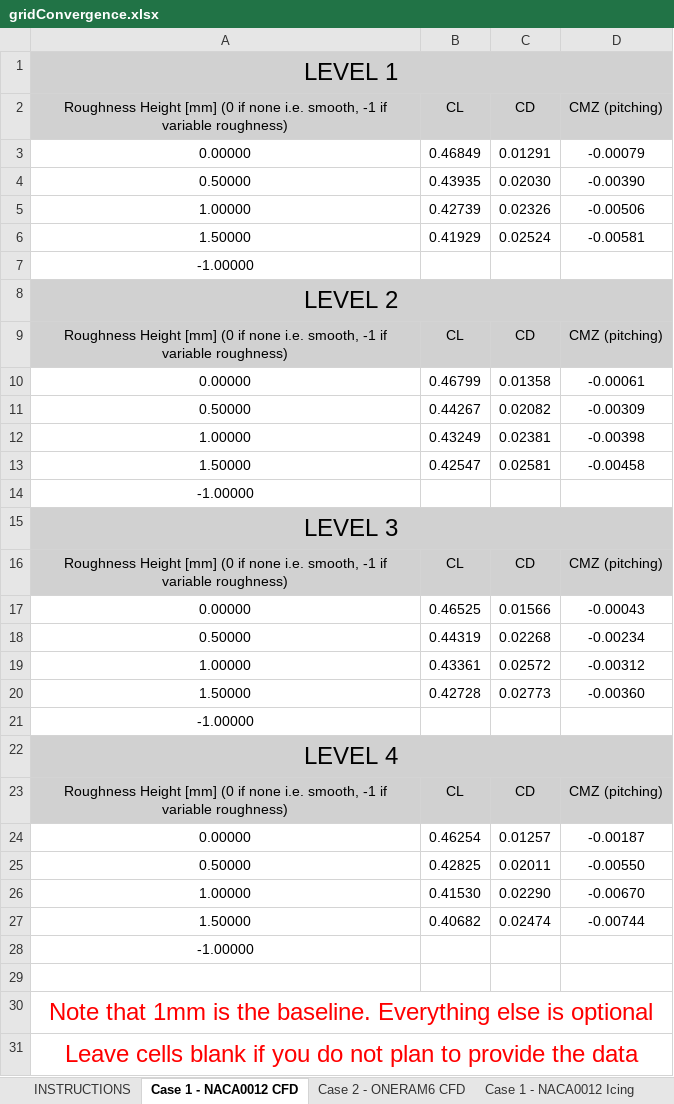
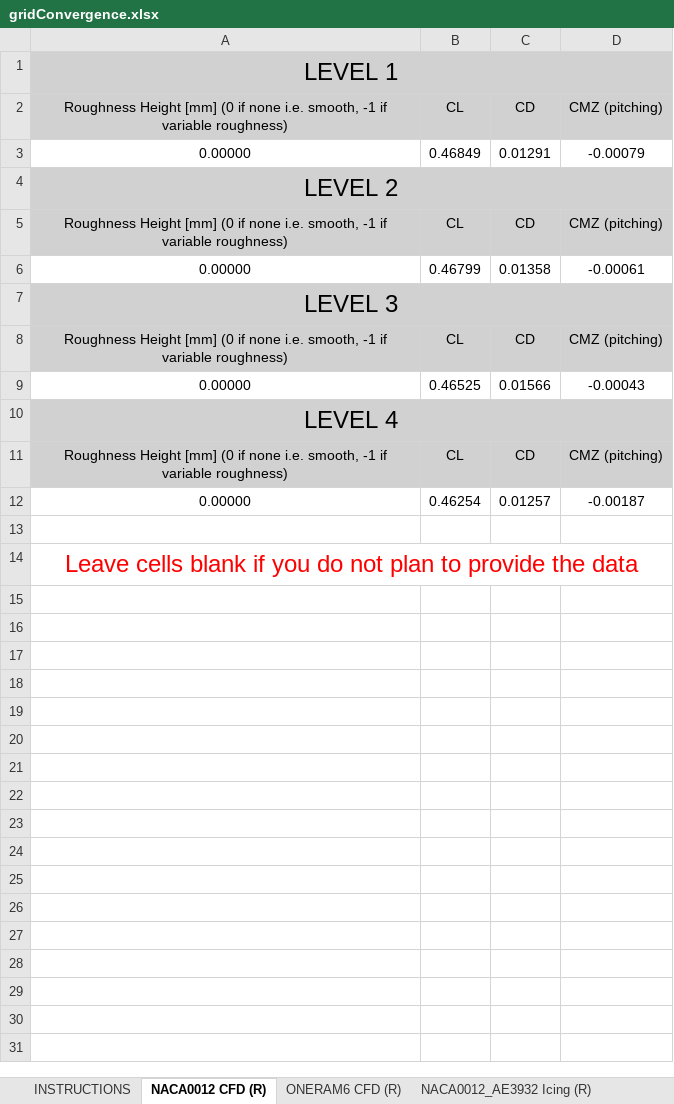
Before and after one commit to kzayni/postProcessingData, an Excel workbook: 001_POLIMO_CHAMPS/gridConvergence.xlsx, sheet NACA0012 CFD (R), drawn as a sheet; values as stored, in another font and other column widths than the file's, no borders; the diff names each change by its address in the sheet, - before the commit and + after, or states it on an @@ line.

```diff
--- a/001_POLIMO_CHAMPS/gridConvergence.xlsx (sheet NACA0012 CFD (R))
+++ b/001_POLIMO_CHAMPS/gridConvergence.xlsx (sheet NACA0012 CFD (R))
-sheet tab: Case 1 - NACA0012 CFD
+sheet tab: NACA0012 CFD (R)
-sheet tab: Case 2 - ONERAM6 CFD
+sheet tab: ONERAM6 CFD (R)
+sheet tab: NACA0012_AE3932 Icing (R)
-row 4: 0.50000 | 0.43935 | 0.02030 | -0.00390
-row 5: 1.00000 | 0.42739 | 0.02326 | -0.00506
-row 6: 1.50000 | 0.41929 | 0.02524 | -0.00581
-row 7: -1.00000
-row 11: 0.50000 | 0.44267 | 0.02082 | -0.00309
-row 12: 1.00000 | 0.43249 | 0.02381 | -0.00398
-row 13: 1.50000 | 0.42547 | 0.02581 | -0.00458
-row 14: -1.00000
-row 18: 0.50000 | 0.44319 | 0.02268 | -0.00234
-row 19: 1.00000 | 0.43361 | 0.02572 | -0.00312
-row 20: 1.50000 | 0.42728 | 0.02773 | -0.00360
-row 21: -1.00000
-row 25: 0.50000 | 0.42825 | 0.02011 | -0.00550
-row 26: 1.00000 | 0.41530 | 0.02290 | -0.00670
-row 27: 1.50000 | 0.40682 | 0.02474 | -0.00744
-row 28: -1.00000
-row 30: Note that 1mm is the baseline. Everything else is optional
```
Also changed, not shown: sheet ONERAM6 Icing KS_1mm (O), sheet NACA0012_AE3932 Icing (O), sheet ONERAM6 CFD (R), sheet INSTRUCTIONS, other sheet tabs, 15 other files.
